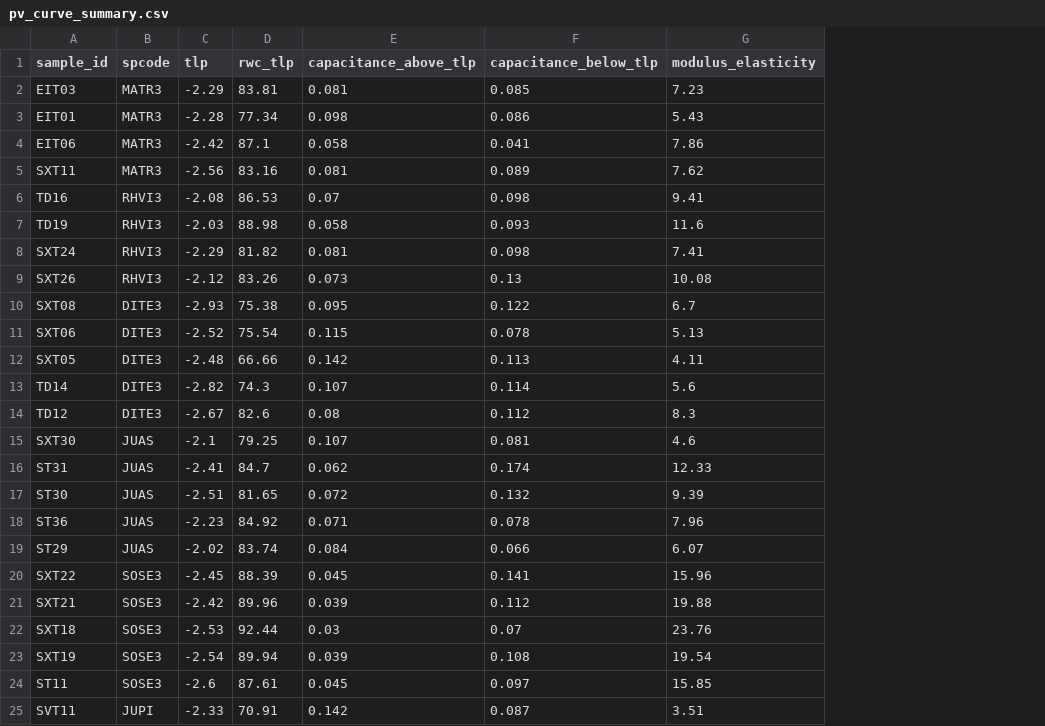
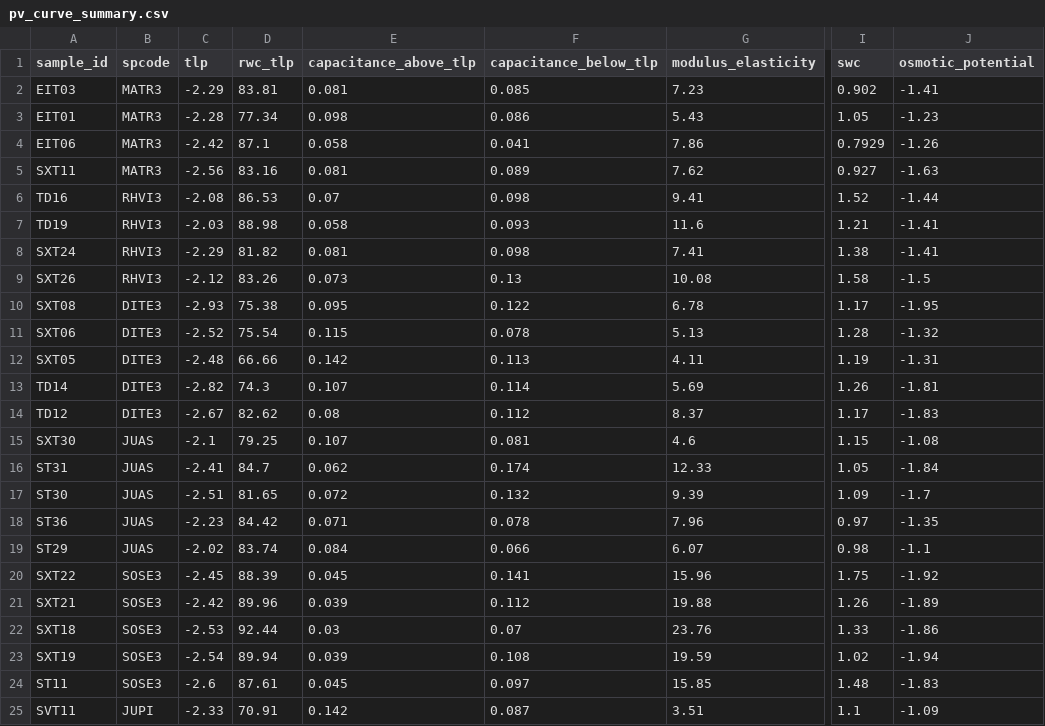
Before and after one commit to schwilklab/flam-psi, a CSV file: data/2024/pv_curve_summary.csv, drawn as a sheet; only a part is shown, gaps mark what is left out; the diff covers the shown part only; the diff names each change by its address in the sheet, - before the commit and + after, or states it on an @@ line.

Commit message:
Updated pv measurements summary
Added swc and osmotic potential values as well. SWC is the saturated moisture content which is automatically calculated in the spreadsheet, previous saturated moisture content was the manually calculated.

```diff
--- a/data/2024/pv_curve_summary.csv
+++ b/data/2024/pv_curve_summary.csv
+column I (swc), rows 2-25: 0.902 | 1.05 | 0.7929 | 0.927 | 1.52 | 1.21 | 1.38 | 1.58 | 1.17 | 1.28 | 1.19 | 1.26 | 1.17 | 1.15 | 1.05 | 1.09 | 0.97 | 0.98 | 1.75 | 1.26 | 1.33 | 1.02 | 1.48 | 1.1
+column J (osmotic_potential), rows 2-25: -1.41 | -1.23 | -1.26 | -1.63 | -1.44 | -1.41 | -1.41 | -1.5 | -1.95 | -1.32 | -1.31 | -1.81 | -1.83 | -1.08 | -1.84 | -1.7 | -1.35 | -1.1 | -1.92 | -1.89 | -1.86 | -1.94 | -1.83 | -1.09
-G10 (modulus_elasticity): 6.7
+G10 (modulus_elasticity): 6.78
-G13 (modulus_elasticity): 5.6
+G13 (modulus_elasticity): 5.69
-D14 (rwc_tlp): 82.6
+D14 (rwc_tlp): 82.62
-G14 (modulus_elasticity): 8.3
+G14 (modulus_elasticity): 8.37
-D18 (rwc_tlp): 84.92
+D18 (rwc_tlp): 84.42
-G23 (modulus_elasticity): 19.54
+G23 (modulus_elasticity): 19.59
```
Also changed, not shown: 7 edited cells elsewhere in this file.
